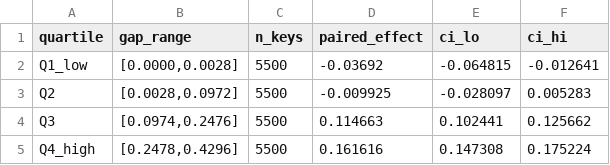
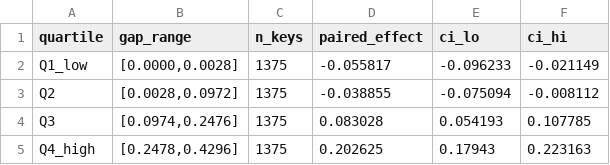
Before and after one commit to lzzzhh/LeakBench-Tab, a CSV file: results/edbt_eab_revision/a2_gap_stratification.csv, drawn as a sheet.

```diff
--- a/results/edbt_eab_revision/a2_gap_stratification.csv
+++ b/results/edbt_eab_revision/a2_gap_stratification.csv
@@ -1,5 +1,5 @@
 quartile,gap_range,n_keys,paired_effect,ci_lo,ci_hi
-Q1_low,"[0.0000,0.0028]",5500,-0.03692,-0.064815,-0.012641
-Q2,"[0.0028,0.0972]",5500,-0.009925,-0.028097,0.005283
-Q3,"[0.0974,0.2476]",5500,0.114663,0.102441,0.125662
-Q4_high,"[0.2478,0.4296]",5500,0.161616,0.147308,0.175224
+Q1_low,"[0.0000,0.0028]",1375,-0.055817,-0.096233,-0.021149
+Q2,"[0.0028,0.0972]",1375,-0.038855,-0.075094,-0.008112
+Q3,"[0.0974,0.2476]",1375,0.083028,0.054193,0.107785
+Q4_high,"[0.2478,0.4296]",1375,0.202625,0.17943,0.223163
```
Also changed, not shown: results/edbt_eab_revision/a1_mechanism_level.csv, results/edbt_eab_revision/a3_archetype.csv, 15 other files.
